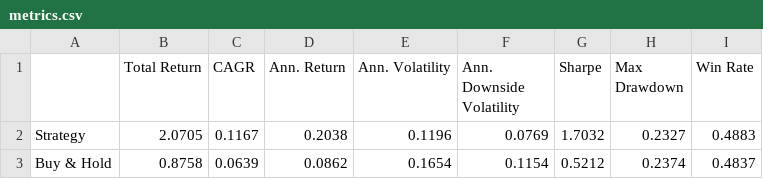
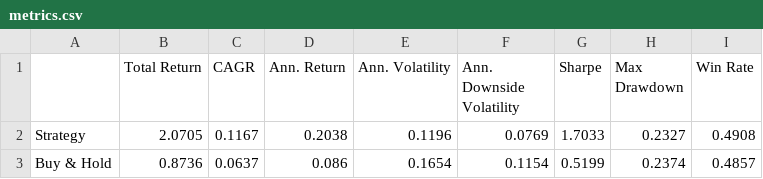
Before and after one commit to dof-studio/DivETF1X, a CSV file: metrics.csv, drawn as a sheet.

```diff
--- a/metrics.csv
+++ b/metrics.csv
@@ -1,3 +1,3 @@
 ,Total Return,CAGR,Ann. Return,Ann. Volatility,Ann. Downside Volatility,Sharpe,Max Drawdown,Win Rate
-Strategy,2.0705,0.1167,0.2038,0.1196,0.0769,1.7032,0.2327,0.4883
-Buy & Hold,0.8758,0.0639,0.0862,0.1654,0.1154,0.5212,0.2374,0.4837
+Strategy,2.0705,0.1167,0.2038,0.1196,0.0769,1.7033,0.2327,0.4908
+Buy & Hold,0.8736,0.0637,0.086,0.1654,0.1154,0.5199,0.2374,0.4857
```
Also changed, not shown: wdata.csv, 2 other files.
